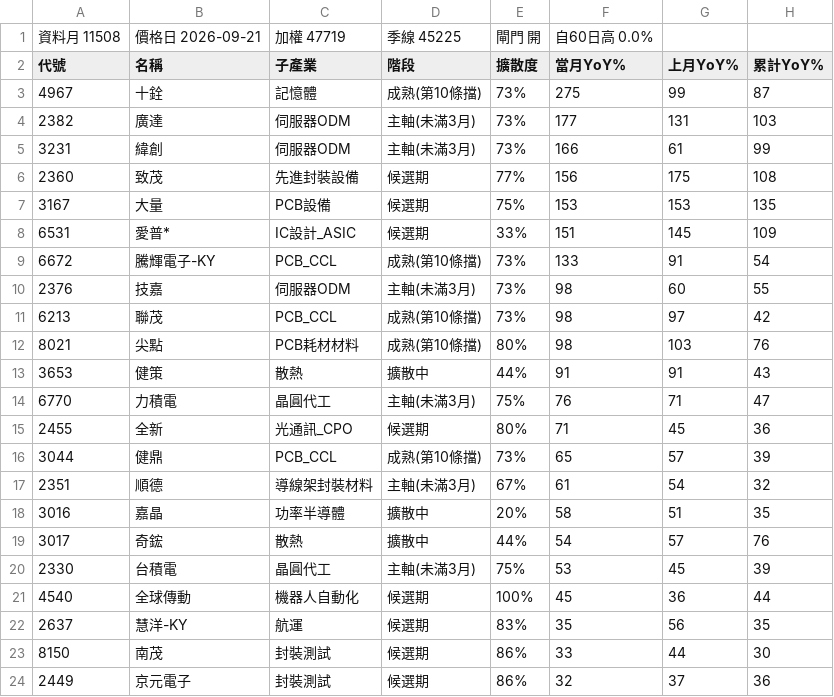
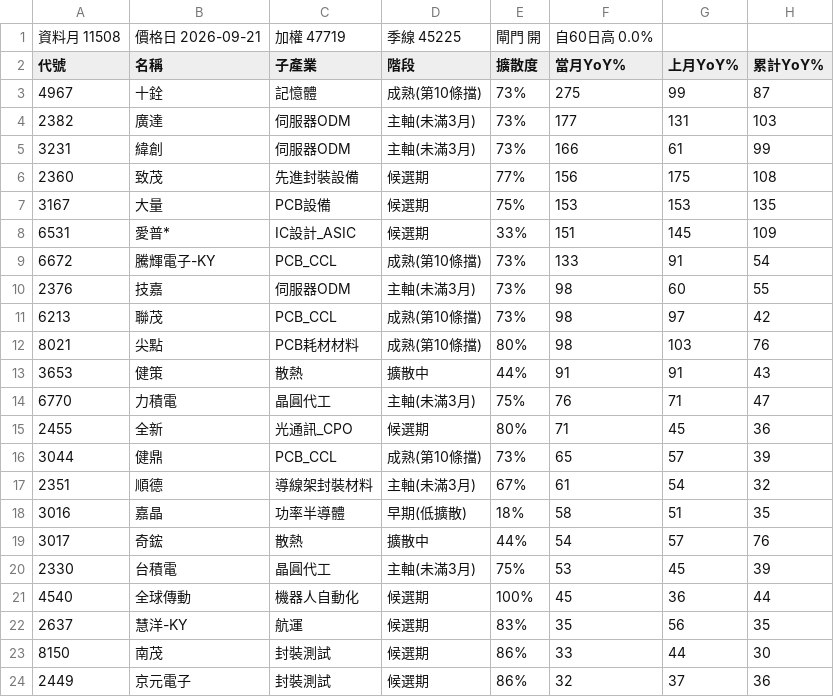
Before and after one commit to kko3okk/family-dividend-web, a CSV file: paper/candidates_11508.csv, drawn as a sheet; only a part is shown; the diff names each change by its address in the sheet, - before the commit and + after, or states it on an @@ line.

Commit message:
paper 2026-09-21

```diff
--- a/paper/candidates_11508.csv
+++ b/paper/candidates_11508.csv
-D18 (階段): 擴散中
+D18 (階段): 早期(低擴散)
-E18 (擴散度): 20%
+E18 (擴散度): 18%
```
